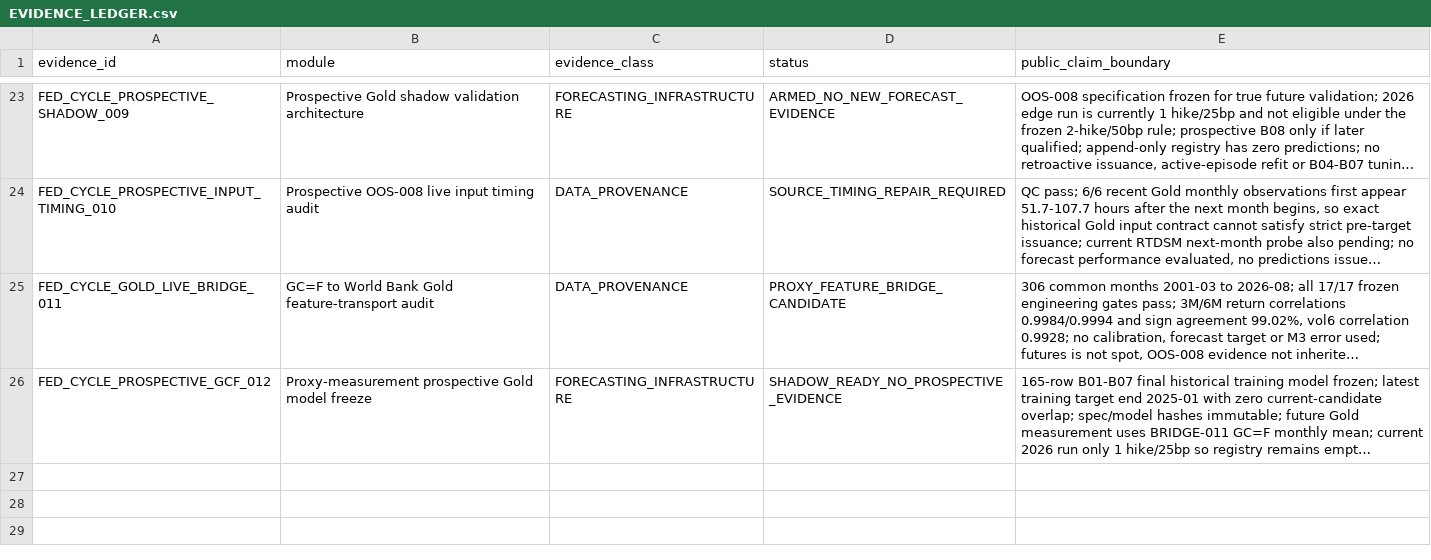
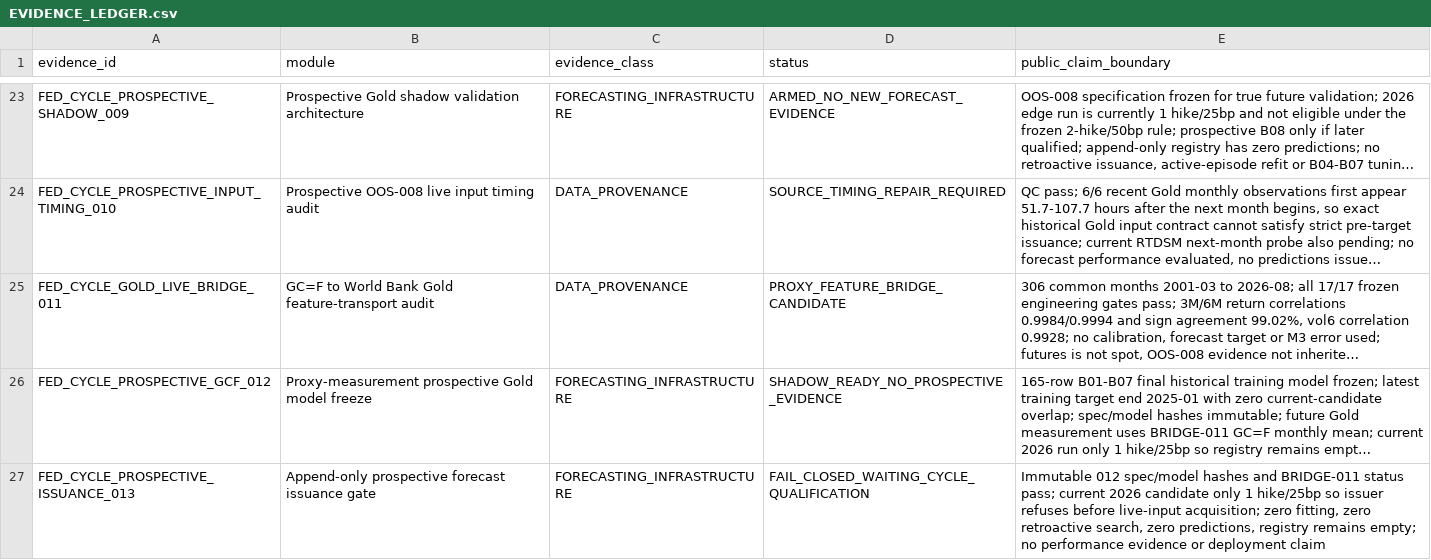
Before and after one commit to xuanyiting68-hash/gss-cb-001-macro-regime-cross-asset, a CSV file: docs/EVIDENCE_LEDGER.csv, drawn as a sheet; only a part is shown, gaps mark what is left out; long unchanged cells end in …; the diff names each change by its address in the sheet, - before the commit and + after, or states it on an @@ line.

```diff
--- a/docs/EVIDENCE_LEDGER.csv
+++ b/docs/EVIDENCE_LEDGER.csv
+row 27: FED_CYCLE_PROSPECTIVE_ISSUANCE_013 | Append-only prospective forecast issuance gate | FORECASTING_INFRASTRUCTURE | FAIL_CLOSED_WAITING_CYCLE_QUALIFICATION | Immutable 012 spec/model hashes and BRIDGE-011 status pass; current 2026 candidate only 1 hike/25bp so issuer refuses before live-input acquisition; zero fitting, zero retroactive search, zero predictions, registry remains empty; no performance evidence or deployment claim
```
Also changed, not shown: docs/FILE_MANIFEST.csv, 3 other files.
